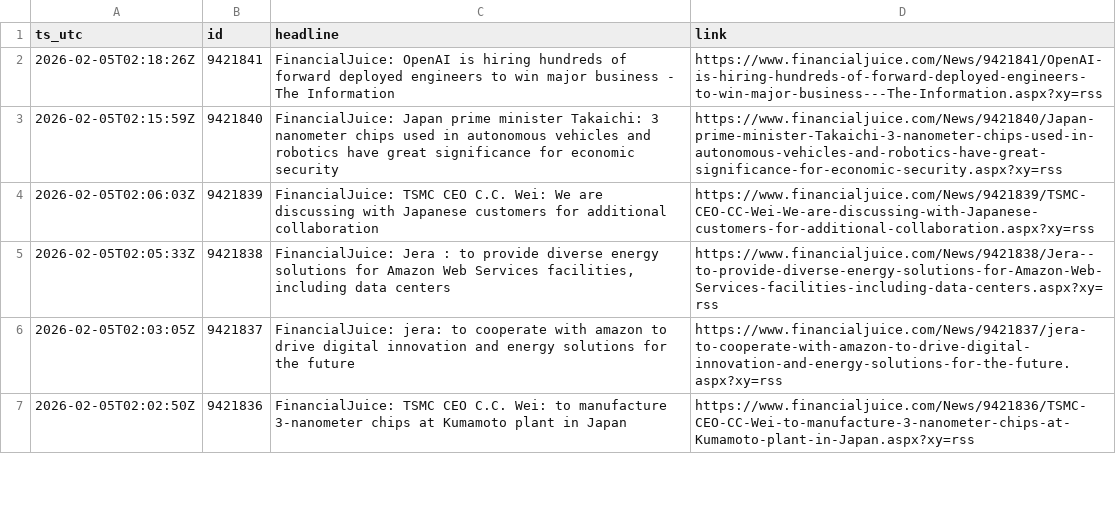
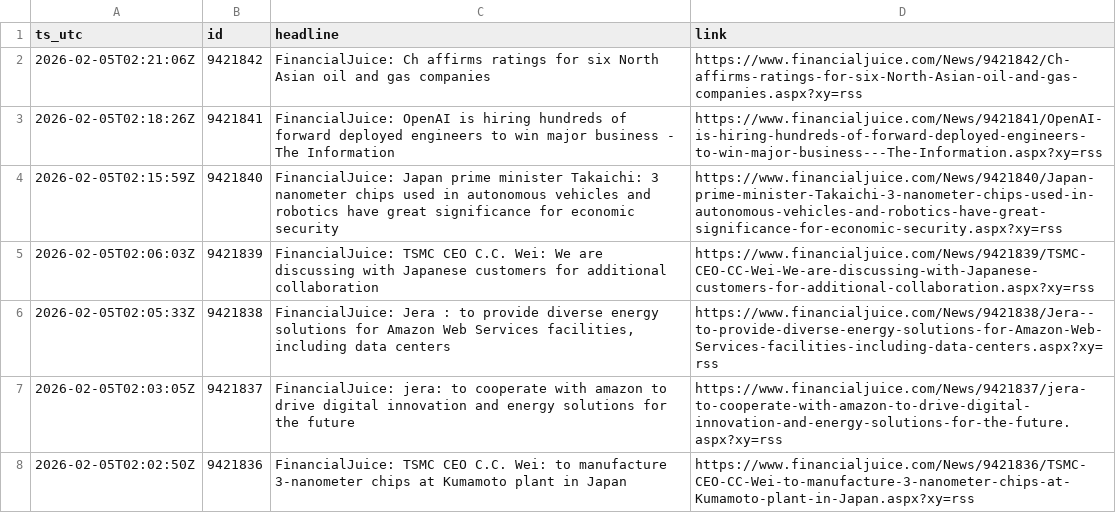
Before and after one commit to QaSH-data/econ-data, a CSV file: data/news/rss/rss_last_24h.csv, drawn as a sheet; only a part is shown.

Commit message:
auto: update data 2026-02-04T18:30:01

```diff
--- a/data/news/rss/rss_last_24h.csv
+++ b/data/news/rss/rss_last_24h.csv
@@ -1,2 +1,3 @@
 ts_utc,id,headline,link
+2026-02-05T02:21:06Z,9421842,FinancialJuice: Ch affirms ratings for six North Asian oil and gas companies,https://www.financialjuice.com/News/9421842/Ch-affirms-ratings-for-six-North-Asian-oil-and-gas-companies.aspx?xy=rss
 2026-02-05T02:18:26Z,9421841,FinancialJuice: OpenAI is hiring hundreds of forward deployed engineers to win major business - The Information,https://www.financialjuice.com/News/9421841/OpenAI-is-hiring-hundreds-of-forward-deployed-engineers-to-win-major-business---The-Information.aspx?xy=rss
```
